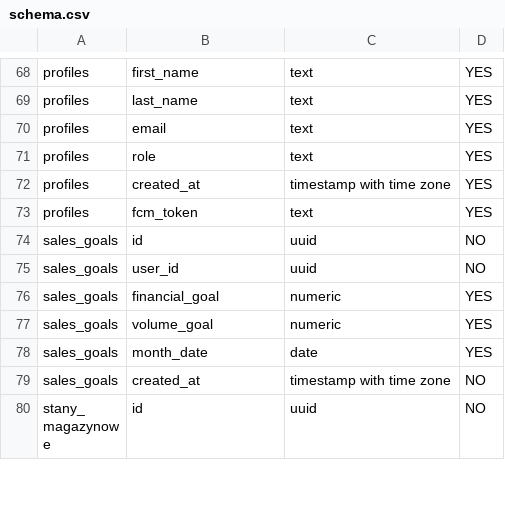
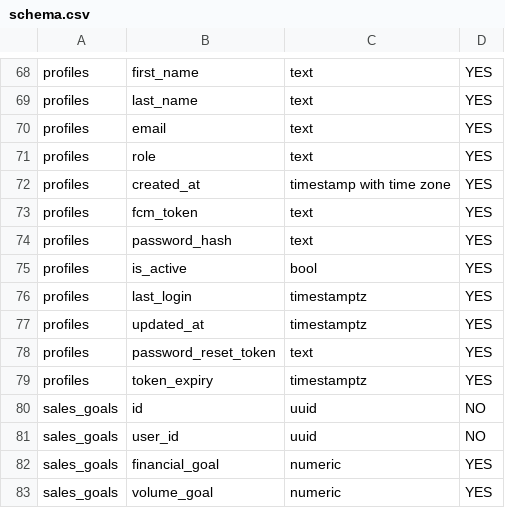
Before and after one commit to matysz2/Lacco-Web-Applications, a CSV file: schema.csv, drawn as a sheet; only a part is shown, gaps mark what is left out; the shorter side is filled out with more unchanged rows; the diff names each change by its address in the sheet, - before the commit and + after, or states it on an @@ line.

Commit message:
reset password

```diff
--- a/schema.csv
+++ b/schema.csv
+row 74: profiles | password_hash | text | YES
+row 75: profiles | is_active | bool | YES
+row 76: profiles | last_login | timestamptz | YES
+row 77: profiles | updated_at | timestamptz | YES
+row 78: profiles | password_reset_token | text | YES
+row 79: profiles | token_expiry | timestamptz | YES
```
Also changed, not shown: 50 other files.
